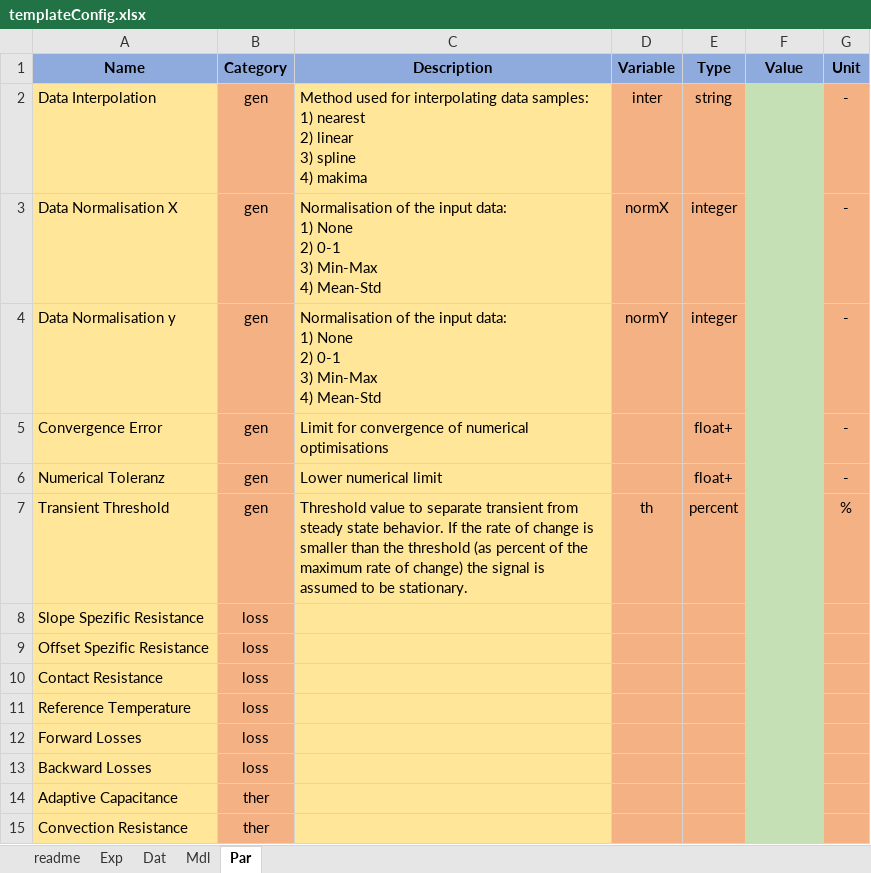
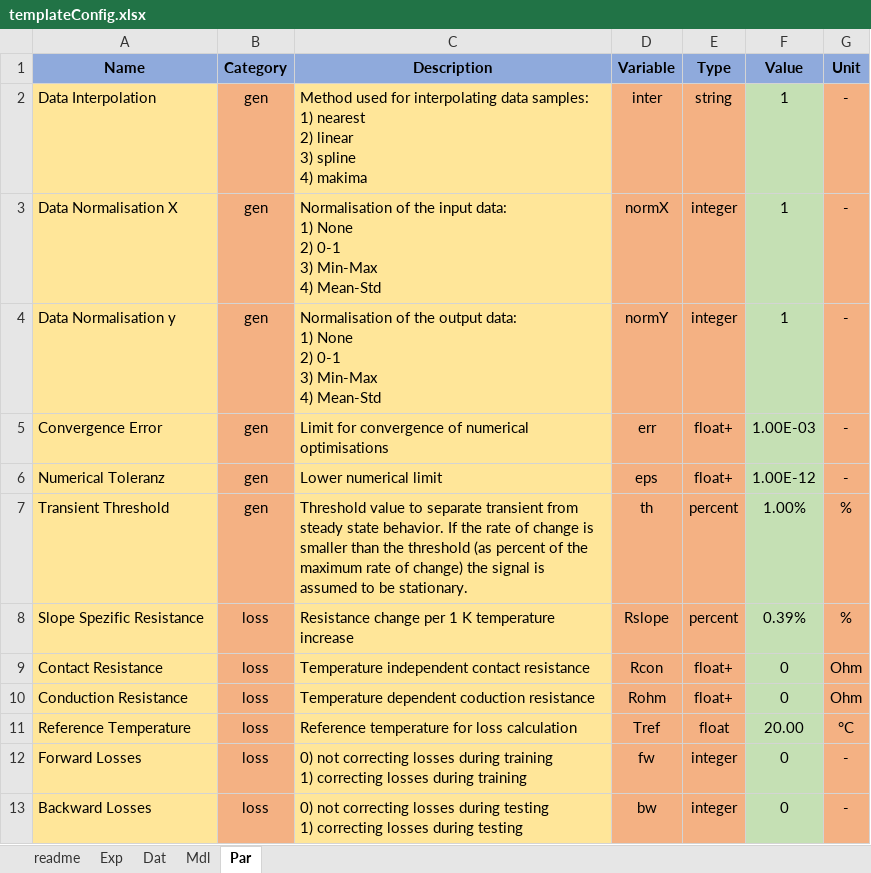
Before and after one commit to pascme05/TherMOS, an Excel workbook: config/template/templateConfig.xlsx, sheet Par, drawn as a sheet; values as stored, in another font and other column widths than the file's, no borders; removed rows and columns are numbered as before the commit, all else as after; ↵ is a line break in a cell; the diff names each change by its address in the sheet, - before the commit and + after, or states it on an @@ line.

```diff
--- a/config/template/templateConfig.xlsx (sheet Par)
+++ b/config/template/templateConfig.xlsx (sheet Par)
-F2:F4 (Value): (empty)
+F2:F4 (Value): 1
-C4 (Description): …of the input data: ↵ 1)…
+C4 (Description): …of the output data: ↵ 1)…
-D5 (Variable): (empty)
+D5 (Variable): err
-F5 (Value): (empty)
+F5 (Value): 1.00E-03
-D6 (Variable): (empty)
+D6 (Variable): eps
-F6 (Value): (empty)
+F6 (Value): 1.00E-12
-F7 (Value): (empty)
+F7 (Value): 1.00%
-C8 (Description): (empty)
+C8 (Description): Resistance change per 1 K temperature increase
-D8 (Variable): (empty)
+D8 (Variable): Rslope
-E8 (Type): (empty)
+E8 (Type): percent
-F8 (Value): (empty)
+F8 (Value): 0.39%
-G8 (Unit): (empty)
+G8 (Unit): %
-row 9: Offset Spezific Resistance | loss
-C9 (Description): (empty)
+C9 (Description): Temperature independent contact resistance
-D9 (Variable): (empty)
+D9 (Variable): Rcon
-E9 (Type): (empty)
+E9 (Type): float+
-F9 (Value): (empty)
+F9 (Value): 0
-G9 (Unit): (empty)
+G9 (Unit): Ohm
+row 10: Conduction Resistance | loss | Temperature dependent coduction resistance | Rohm | float+ | 0 | Ohm
-C11 (Description): (empty)
+C11 (Description): Reference temperature for loss calculation
-D11 (Variable): (empty)
+D11 (Variable): Tref
-E11 (Type): (empty)
+E11 (Type): float
-F11 (Value): (empty)
+F11 (Value): 20.00
-G11 (Unit): (empty)
+G11 (Unit): °C
-C12 (Description): (empty)
+C12 (Description): 0) not correcting losses during training ↵ 1) correcting losses during training
-D12 (Variable): (empty)
+D12 (Variable): fw
-E12:E13 (Type): (empty)
+E12:E13 (Type): integer
-F12:F13 (Value): (empty)
+F12:F13 (Value): 0
-G12:G13 (Unit): (empty)
+G12:G13 (Unit): -
-C13 (Description): (empty)
+C13 (Description): 0) not correcting losses during testing ↵ 1) correcting losses during testing
-D13 (Variable): (empty)
+D13 (Variable): bw
-row 14: Adaptive Capacitance | ther
-row 15: Convection Resistance | ther
```
Also changed, not shown: sheet Mdl, sheet Dat, sheet Exp, sheet readme, config/tutorial/tutorial_DL.xlsx, 34 other files.
